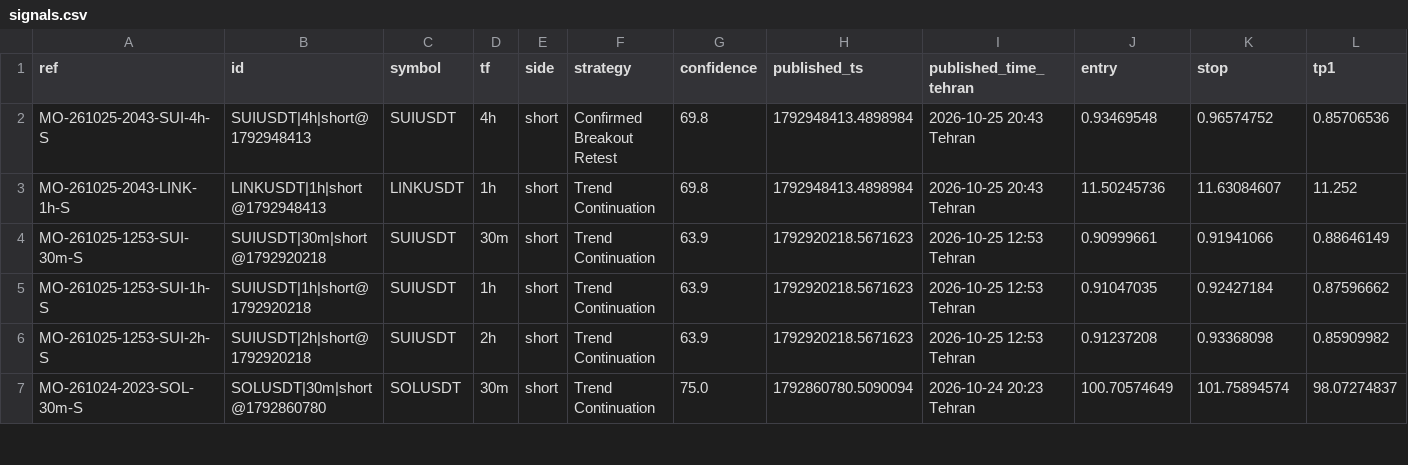
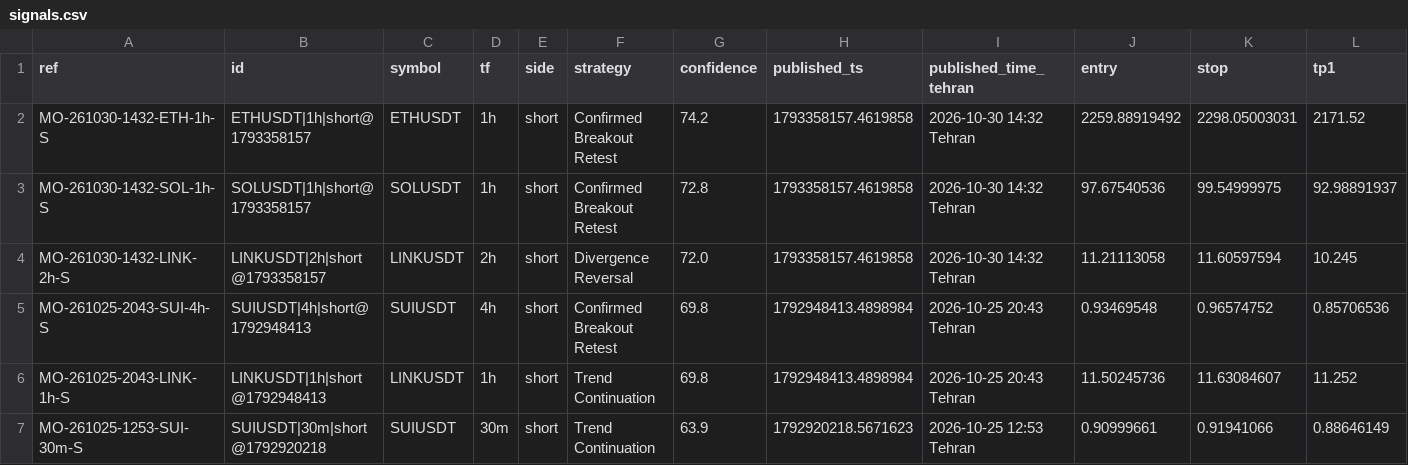
Before and after one commit to msmadanni88/market-observatory, a CSV file: brief/signals.csv, drawn as a sheet; only a part is shown; the shorter side is filled out with more unchanged rows; rows hold the shown columns only; the diff names each change by its address in the sheet, - before the commit and + after, or states it on an @@ line.

```diff
--- a/brief/signals.csv
+++ b/brief/signals.csv
+row 2: MO-261030-1432-ETH-1h-S | ETHUSDT|1h|short@1793358157 | ETHUSDT | 1h | short | Confirmed Breakout Retest | 74.2 | 1793358157.4619858 | 2026-10-30 14:32 Tehran | 2259.88919492 | 2298.05003031 | 2171.52
+row 3: MO-261030-1432-SOL-1h-S | SOLUSDT|1h|short@1793358157 | SOLUSDT | 1h | short | Confirmed Breakout Retest | 72.8 | 1793358157.4619858 | 2026-10-30 14:32 Tehran | 97.67540536 | 99.54999975 | 92.98891937
+row 4: MO-261030-1432-LINK-2h-S | LINKUSDT|2h|short@1793358157 | LINKUSDT | 2h | short | Divergence Reversal | 72.0 | 1793358157.4619858 | 2026-10-30 14:32 Tehran | 11.21113058 | 11.60597594 | 10.245
```
Also changed, not shown: 3 other files.
